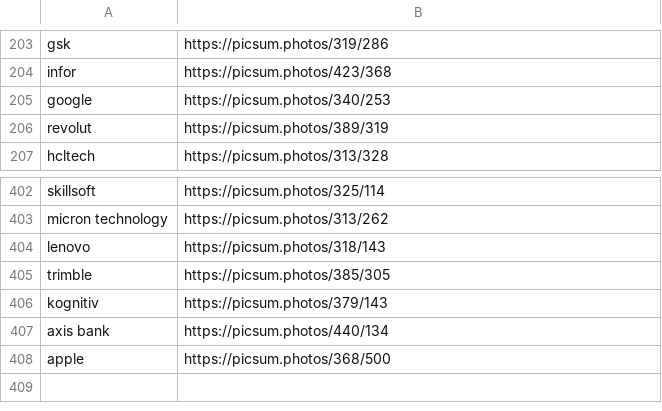
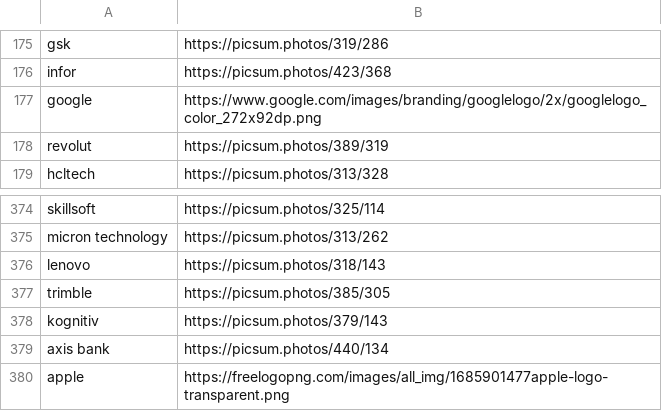
Before and after one commit to zafe312/featured_image_generator, a CSV file: data/company_logo.csv, drawn as a sheet; only a part is shown, gaps mark what is left out; the diff covers the shown part only.

Commit message:
images converted to RGBA

```diff
--- a/data/company_logo.csv
+++ b/data/company_logo.csv
@@ -204,3 +176,3 @@ gsk,https://picsum.photos/319/286
 infor,https://picsum.photos/423/368
-google,https://picsum.photos/340/253
+google,https://www.google.com/images/branding/googlelogo/2x/googlelogo_color_272x92dp.png
 revolut,https://picsum.photos/389/319
@@ -407,2 +379,2 @@ kognitiv,https://picsum.photos/379/143
 axis bank,https://picsum.photos/440/134
-apple,https://picsum.photos/368/500
+apple,https://freelogopng.com/images/all_img/1685901477apple-logo-transparent.png
```
Also changed, not shown: 28 removed rows elsewhere in this file, 1 other file.
